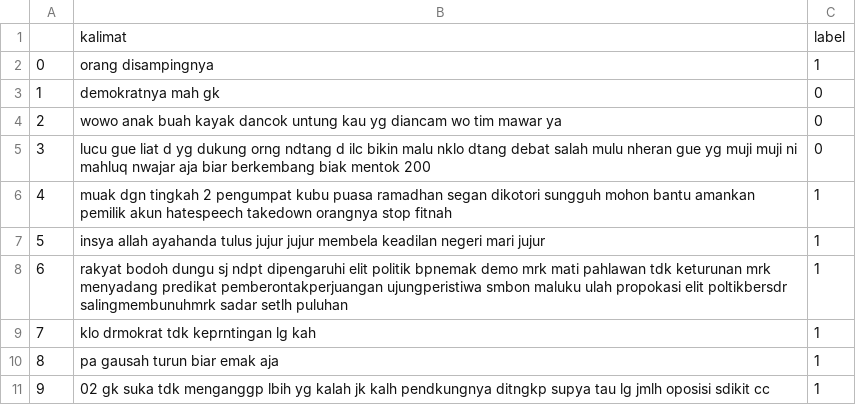
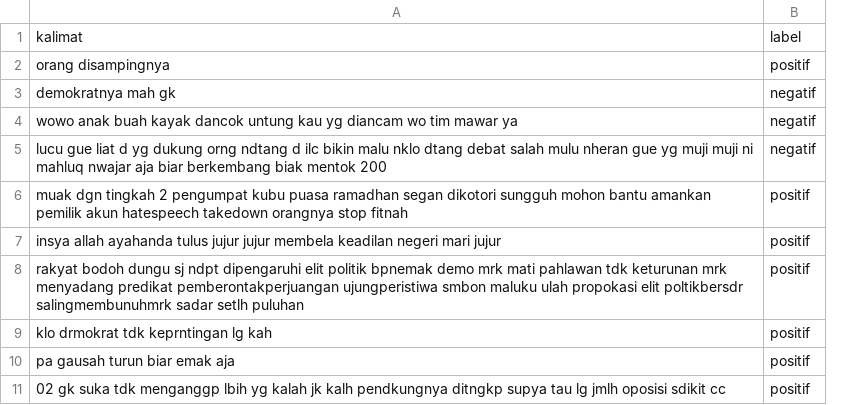
Before and after one commit to bastomy/NLP-TugasAkhir, a CSV file: prediction.csv, drawn as a sheet; only a part is shown; removed rows and columns are numbered as before the commit, all else as after; the diff names each change by its address in the sheet, - before the commit and + after, or states it on an @@ line.

```diff
--- a/prediction.csv
+++ b/prediction.csv
-column A, rows 2-11: 0 | 1 | 2 | 3 | 4 | 5 | 6 | 7 | 8 | 9
-column C, rows 1-11: label | 1 | 0 | 0 | 0 | 1 | 1 | 1 | 1 | 1 | 1
+column B, rows 1-11: label | positif | negatif | negatif | negatif | positif | positif | positif | positif | positif | positif
```
Also changed, not shown: 4 other files.
